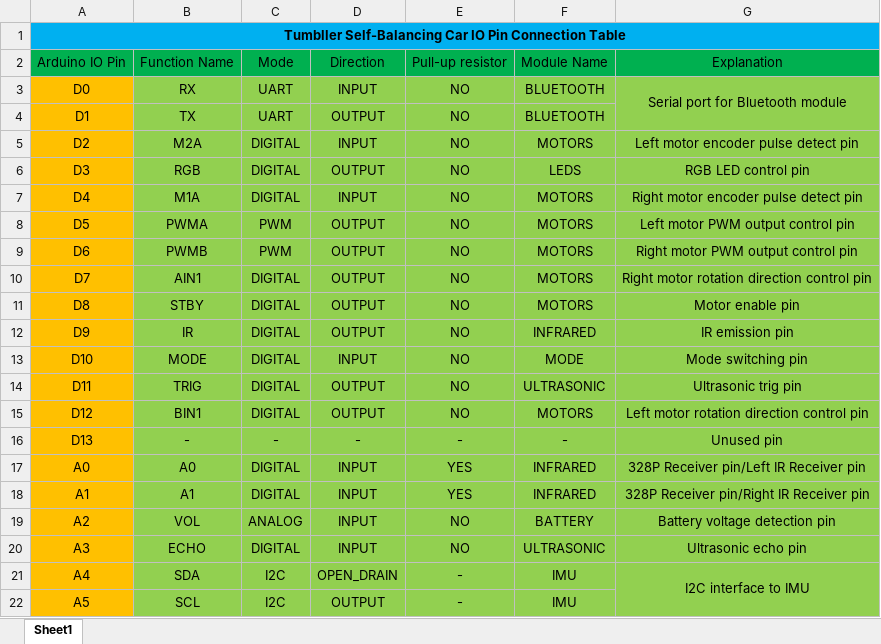
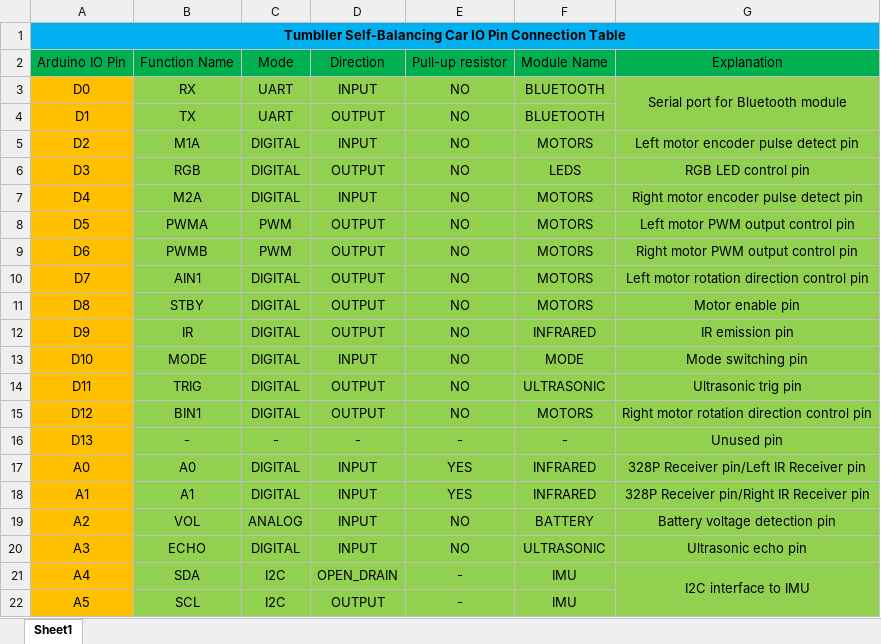
Before and after one commit to SimonRoy16/ELEGOO_Tumbller_AI, an Excel workbook: hardware/arduino_pinout.xlsx, sheet Sheet1, drawn as a sheet; values as stored, in another font and other column widths than the file's, no borders; the diff names each change by its address in the sheet, - before the commit and + after, or states it on an @@ line.

Commit message:
Fix pinout description errors in excel file

```diff
--- a/hardware/arduino_pinout.xlsx (sheet Sheet1)
+++ b/hardware/arduino_pinout.xlsx (sheet Sheet1)
-B5: M2A
+B5: M1A
-B7: M1A
+B7: M2A
-G10: Right motor rotation direction control pin
+G10: Left motor rotation direction control pin
-G15: Left motor rotation direction control pin
+G15: Right motor rotation direction control pin
```
